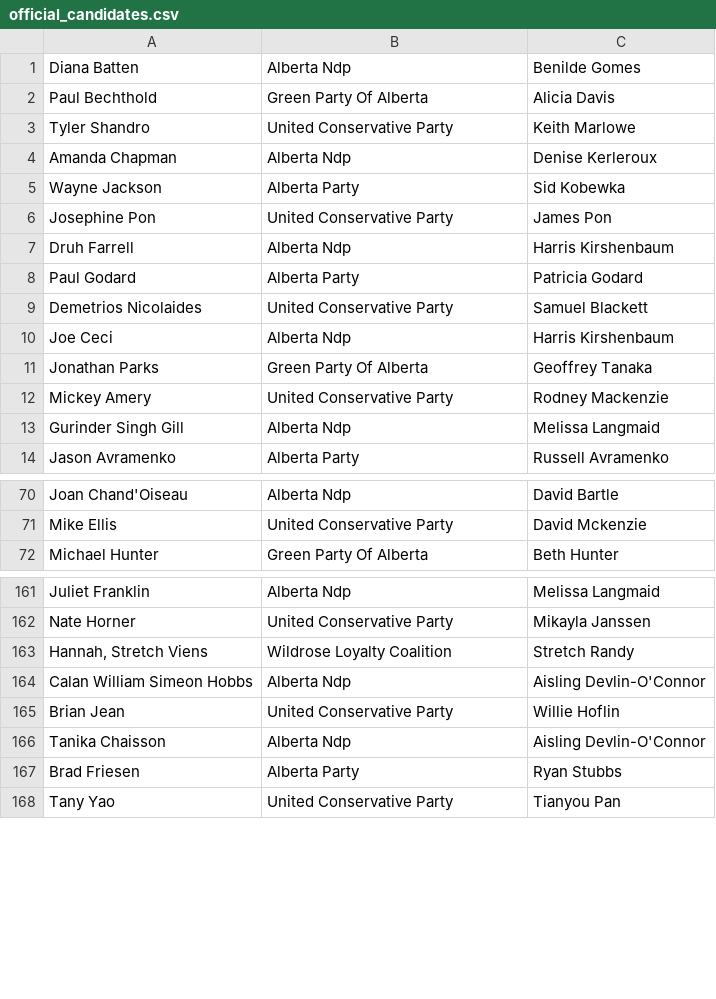
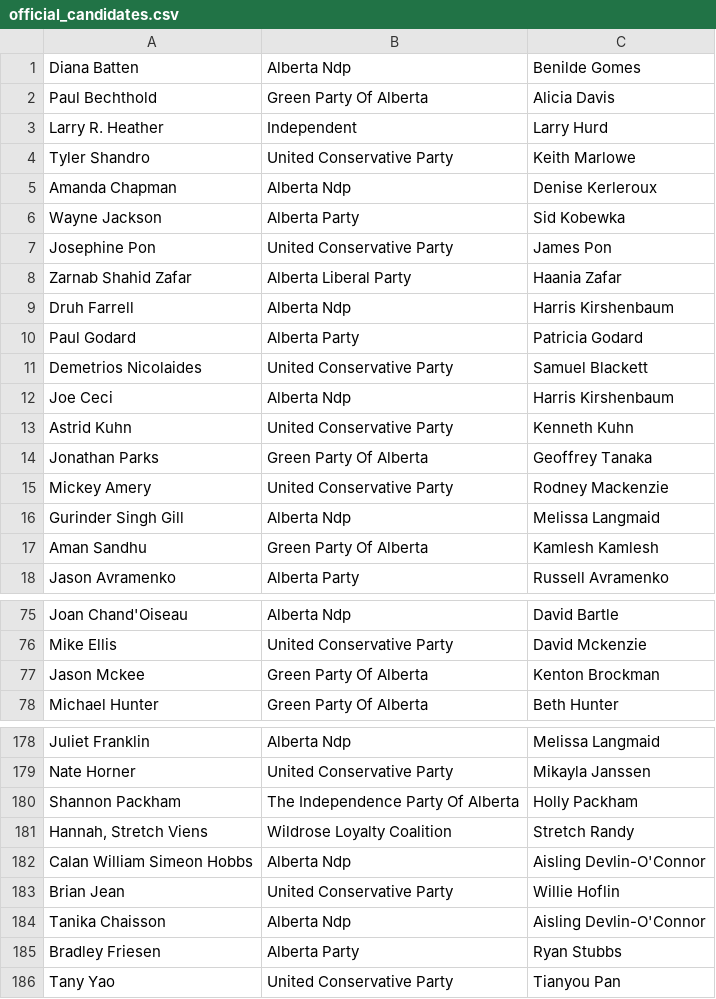
Before and after one commit to mcbeanit/Alberta, a CSV file: official_candidates.csv, drawn as a sheet; only a part is shown, gaps mark what is left out; the diff covers the shown part only.

```diff
--- a/official_candidates.csv
+++ b/official_candidates.csv
@@ -2,2 +2,3 @@ Diana Batten	Alberta Ndp	Benilde Gomes
 Paul Bechthold	Green Party Of Alberta	Alicia Davis
+Larry R. Heather	Independent	Larry Hurd
 Tyler Shandro	United Conservative Party	Keith Marlowe
@@ -6,2 +7,3 @@ Wayne Jackson	Alberta Party	Sid Kobewka
 Josephine Pon	United Conservative Party	James Pon
+Zarnab Shahid Zafar	Alberta Liberal Party	Haania Zafar
 Druh Farrell	Alberta Ndp	Harris Kirshenbaum
@@ -10,2 +12,3 @@ Demetrios Nicolaides	United Conservative Party	Samuel Blackett
 Joe Ceci	Alberta Ndp	Harris Kirshenbaum
+Astrid Kuhn	United Conservative Party	Kenneth Kuhn
 Jonathan Parks	Green Party Of Alberta	Geoffrey Tanaka
@@ -13,2 +16,3 @@ Mickey Amery	United Conservative Party	Rodney Mackenzie
 Gurinder Singh Gill	Alberta Ndp	Melissa Langmaid
+Aman Sandhu	Green Party Of Alberta	Kamlesh Kamlesh
 Jason Avramenko	Alberta Party	Russell Avramenko
@@ -71,2 +76,3 @@ Joan Chand'Oiseau	Alberta Ndp	David Bartle
 Mike Ellis	United Conservative Party	David Mckenzie
+Jason Mckee	Green Party Of Alberta	Kenton Brockman
 Michael Hunter	Green Party Of Alberta	Beth Hunter
@@ -162,2 +179,3 @@ Juliet Franklin	Alberta Ndp	Melissa Langmaid
 Nate Horner	United Conservative Party	Mikayla Janssen
+Shannon Packham	The Independence Party Of Alberta	Holly Packham
 Hannah, Stretch Viens	Wildrose Loyalty Coalition	Stretch Randy
@@ -166,3 +184,3 @@ Brian Jean	United Conservative Party	Willie Hoflin
 Tanika Chaisson	Alberta Ndp	Aisling Devlin-O'Connor
-Brad Friesen	Alberta Party	Ryan Stubbs
+Bradley Friesen	Alberta Party	Ryan Stubbs
 Tany Yao	United Conservative Party	Tianyou Pan
```
Also changed, not shown: 18 added rows, 1 moved row and 5 edited cells elsewhere in this file.
